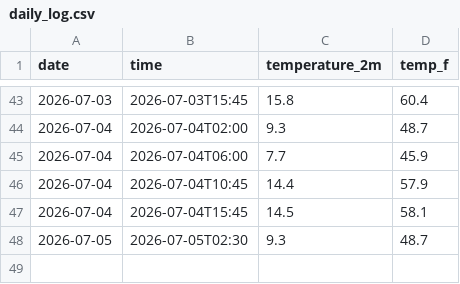
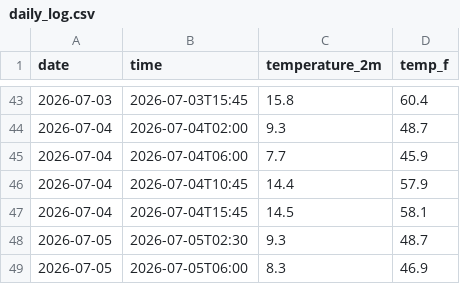
Before and after one commit to Therealbob233/weather-tracker, a CSV file: daily_log.csv, drawn as a sheet; only a part is shown, gaps mark what is left out.

```diff
--- a/daily_log.csv
+++ b/daily_log.csv
@@ -48 +48,2 @@ date,time,temperature_2m,temp_f
 2026-07-05,2026-07-05T02:30,9.3,48.7
+2026-07-05,2026-07-05T06:00,8.3,46.9
```
Also changed, not shown: 2 other files.
